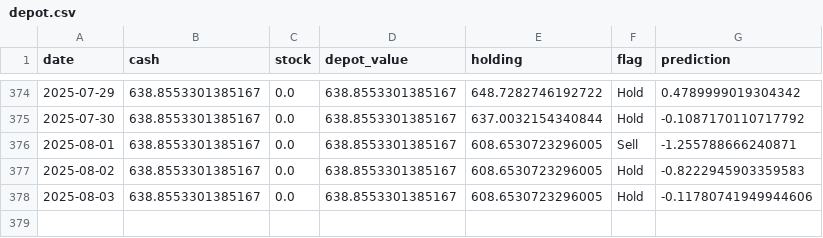
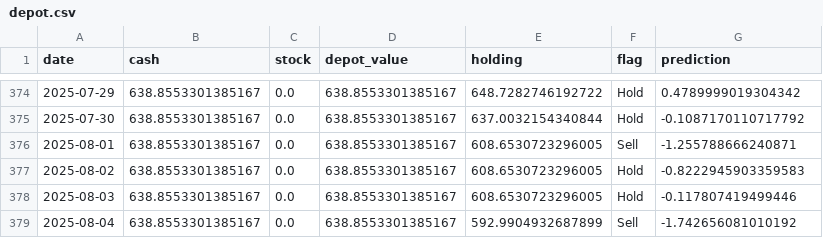
Before and after one commit to CastIehard/Stock-Prediction-AI, a CSV file: Stocks/Adobe/depot.csv, drawn as a sheet; only a part is shown, gaps mark what is left out.

```diff
--- a/Stocks/Adobe/depot.csv
+++ b/Stocks/Adobe/depot.csv
@@ -377,2 +377,3 @@ date,cash,stock,depot_value,holding,flag,prediction
 2025-08-02,638.8553301385167,0.0,638.8553301385167,608.6530723296005,Hold,-0.8222945903359583
-2025-08-03,638.8553301385167,0.0,638.8553301385167,608.6530723296005,Hold,-0.11780741949944606
+2025-08-03,638.8553301385167,0.0,638.8553301385167,608.6530723296005,Hold,-0.117807419499446
+2025-08-04,638.8553301385167,0.0,638.8553301385167,592.9904932687899,Sell,-1.742656081010192
```
Also changed, not shown: Stocks/Verizon/depot.csv, 2 other files.
